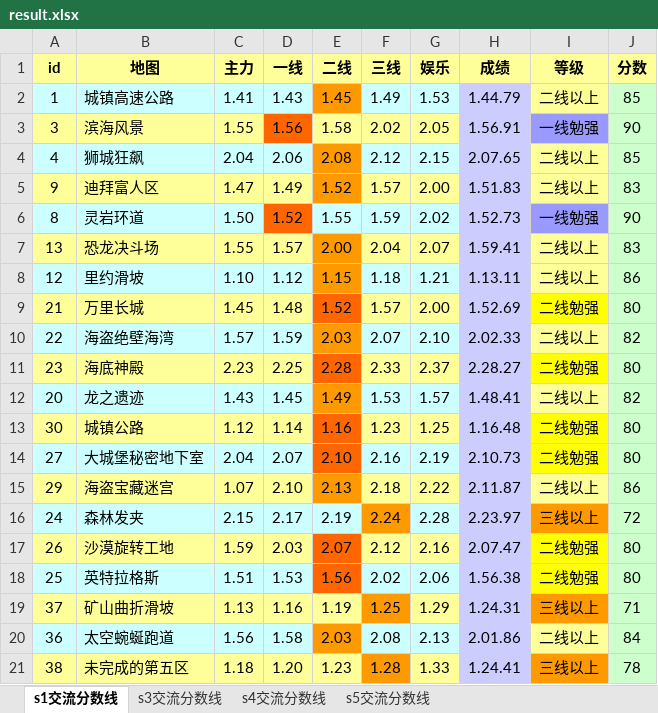
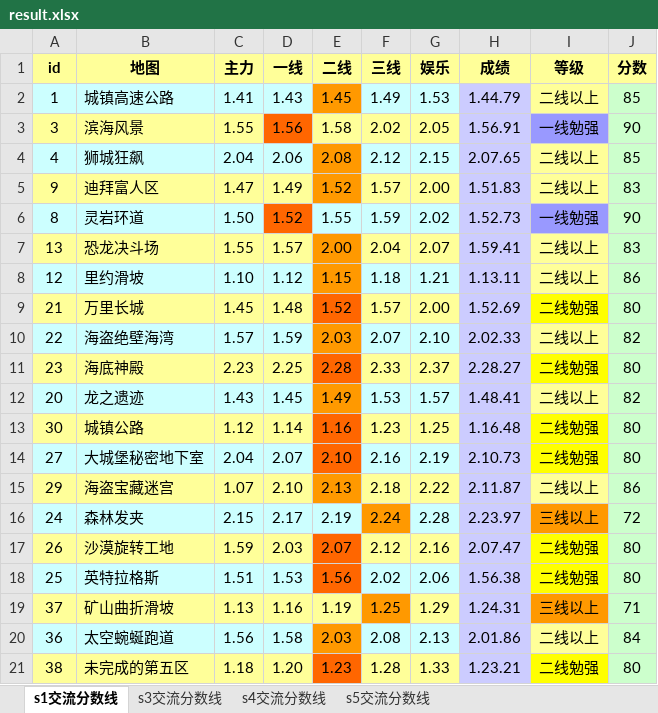
Before and after one commit to Felix-Project/GameRecord, an Excel workbook: game/result.xlsx, sheet s1交流分数线, drawn as a sheet; values as stored, in another font and other column widths than the file's, no borders; the diff names each change by its address in the sheet, - before the commit and + after, or states it on an @@ line.

```diff
--- a/game/result.xlsx (sheet s1交流分数线)
+++ b/game/result.xlsx (sheet s1交流分数线)
-E21 fill: #FFFF99
+E21 fill: #FF6600
-F21 fill: #FF9900
+F21 fill: #FFFF99
-H21 (成绩): 1.24.41
+H21 (成绩): 1.23.21
-I21 (等级): 三线以上
+I21 (等级): 二线勉强
-I21 fill: #FF9900
+I21 fill: #FFFF00
-J21 (分数): 78
+J21 (分数): 80
```
Also changed, not shown: sheet s3交流分数线, sheet s5交流分数线, sheet s4交流分数线, 1 other file.
